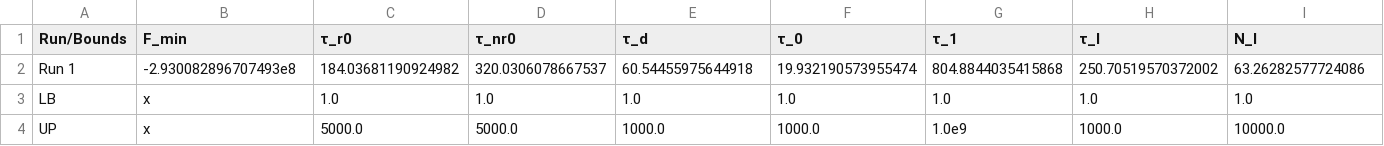
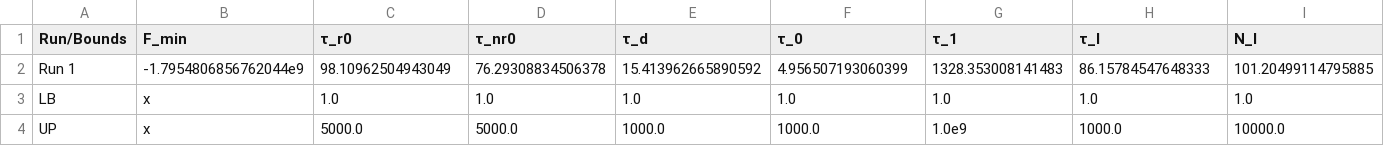
Before and after one commit to MaxGrossmann/TRPL, a CSV file: Optimizations/Syn/syn_data_5/Run2/syn_data_5_opt_par.csv, drawn as a sheet; only a part is shown; the diff covers the shown part only; the diff names each change by its address in the sheet, - before the commit and + after, or states it on an @@ line.

```diff
--- a/Optimizations/Syn/syn_data_5/Run2/syn_data_5_opt_par.csv
+++ b/Optimizations/Syn/syn_data_5/Run2/syn_data_5_opt_par.csv
-B2 (F_min): -2.930082896707493e8
+B2 (F_min): -1.7954806856762044e9
-C2 (τ_r0): 184.03681190924982
+C2 (τ_r0): 98.10962504943049
-D2 (τ_nr0): 320.0306078667537
+D2 (τ_nr0): 76.29308834506378
-E2 (τ_d): 60.54455975644918
+E2 (τ_d): 15.413962665890592
-F2 (τ_0): 19.932190573955474
+F2 (τ_0): 4.956507193060399
-G2 (τ_1): 804.8844035415868
+G2 (τ_1): 1328.353008141483
-H2 (τ_l): 250.70519570372002
+H2 (τ_l): 86.15784547648333
-I2 (N_l): 63.26282577724086
+I2 (N_l): 101.20499114795885
```
Also changed, not shown: 9 edited cells elsewhere in this file, Optimizations/Syn/syn_data_3/Run19/syn_data_3_opt_par.csv, Optimizations/Syn/syn_data_3/Run21/syn_data_3_opt_par.csv, 6 other files.
